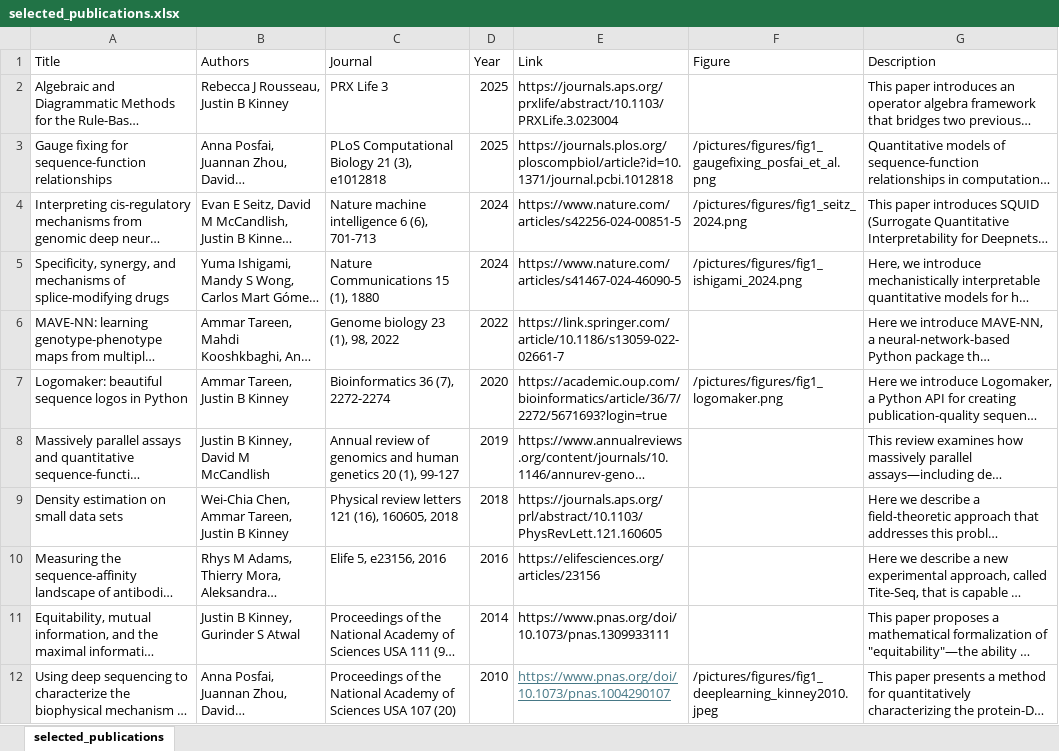
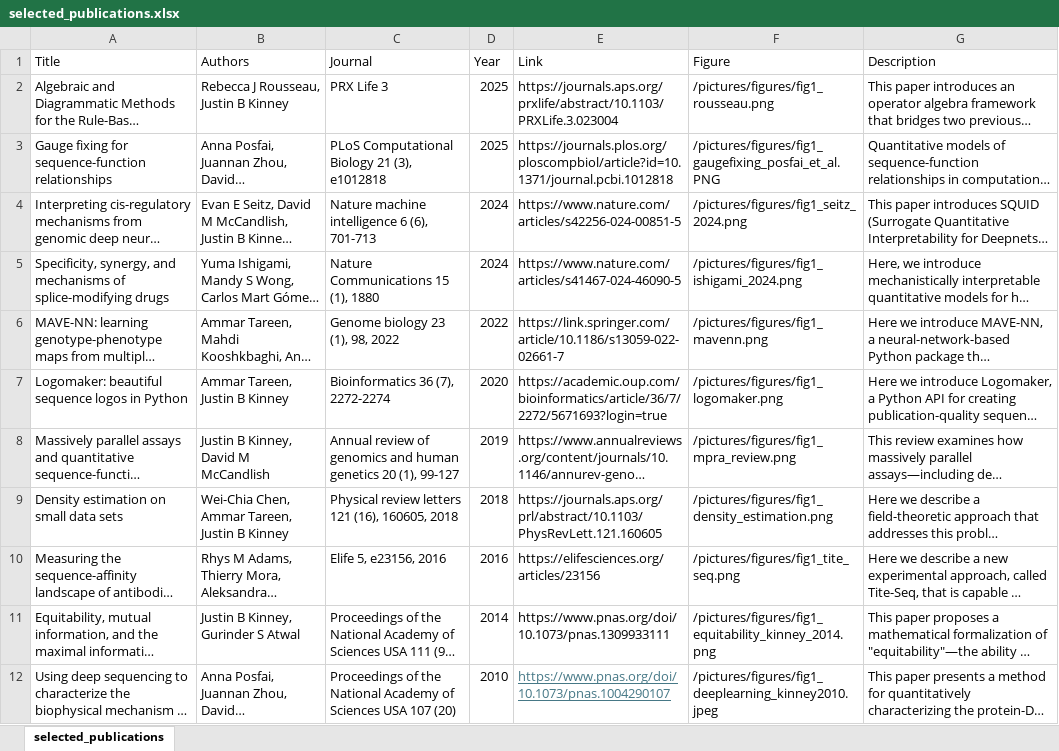
Before and after one commit to aidancordero2/aidancordero2.github.io, an Excel workbook: backend/selected_publications.xlsx, sheet selected_publications, drawn as a sheet; long unchanged cells end in …; values as stored, in another font and other column widths than the file's, no borders; the diff names each change by its address in the sheet, - before the commit and + after, or states it on an @@ line.

Commit message:
add more figures for selected publications

```diff
--- a/backend/selected_publications.xlsx (sheet selected_publications)
+++ b/backend/selected_publications.xlsx (sheet selected_publications)
-F2 (Figure): (empty)
+F2 (Figure): /pictures/figures/fig1_rousseau.png
-F3 (Figure): /pictures/figures/fig1_gaugefixing_posfai_et_al.png
+F3 (Figure): /pictures/figures/fig1_gaugefixing_posfai_et_al.PNG
-F6 (Figure): (empty)
+F6 (Figure): /pictures/figures/fig1_mavenn.png
-F8 (Figure): (empty)
+F8 (Figure): /pictures/figures/fig1_mpra_review.png
-F9 (Figure): (empty)
+F9 (Figure): /pictures/figures/fig1_density_estimation.png
-F10 (Figure): (empty)
+F10 (Figure): /pictures/figures/fig1_tite_seq.png
-F11 (Figure): (empty)
+F11 (Figure): /pictures/figures/fig1_equitability_kinney_2014.png
```
Also changed, not shown: 6 other files.
